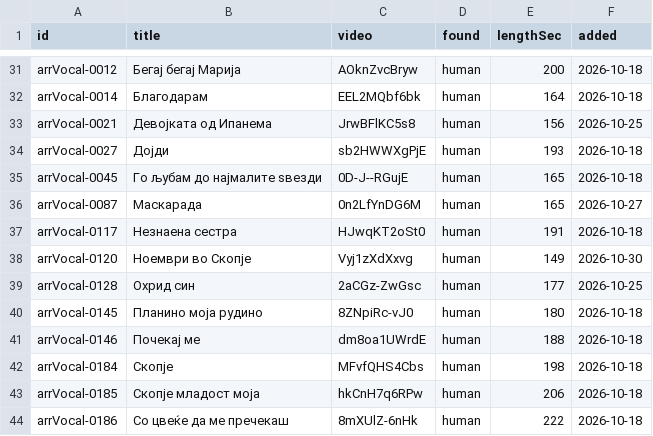
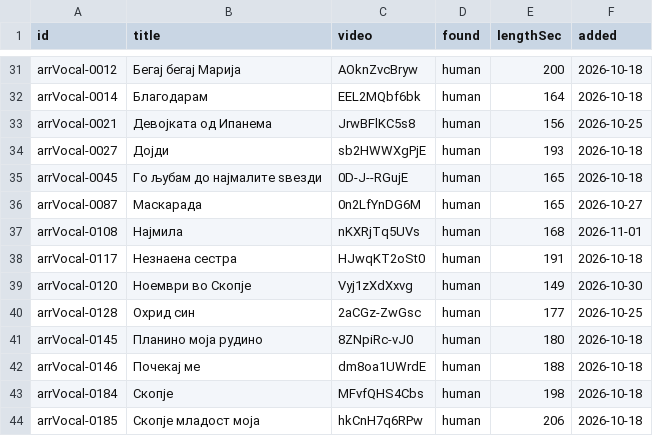
Before and after one commit to gocemitevski/Shpato, a CSV file: sources/youtube.csv, drawn as a sheet; only a part is shown, gaps mark what is left out; the shorter side is filled out with more unchanged rows.

Commit message:
Add the Ванчо Тарабунов Најмила video link

```diff
--- a/sources/youtube.csv
+++ b/sources/youtube.csv
@@ -36,2 +36,3 @@ arrVocal-0045,Го љубам до најмалите ѕвезди,0D-J--RGujE,h
 arrVocal-0087,Маскарада,0n2LfYnDG6M,human,165,2026-10-27
+arrVocal-0108,Најмила,nKXRjTq5UVs,human,168,2026-11-01
 arrVocal-0117,Незнаена сестра,HJwqKT2oSt0,human,191,2026-10-18
```
Also changed, not shown: 4 other files.
